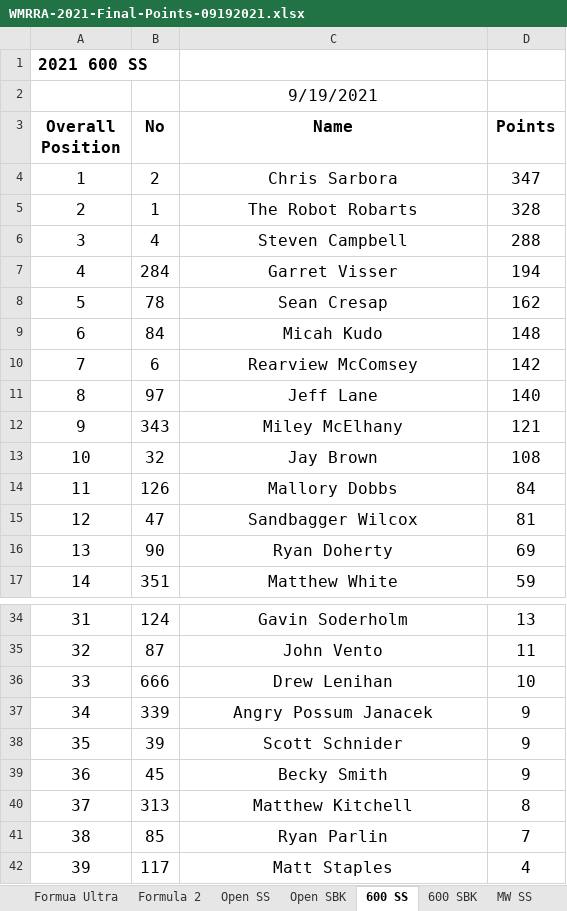
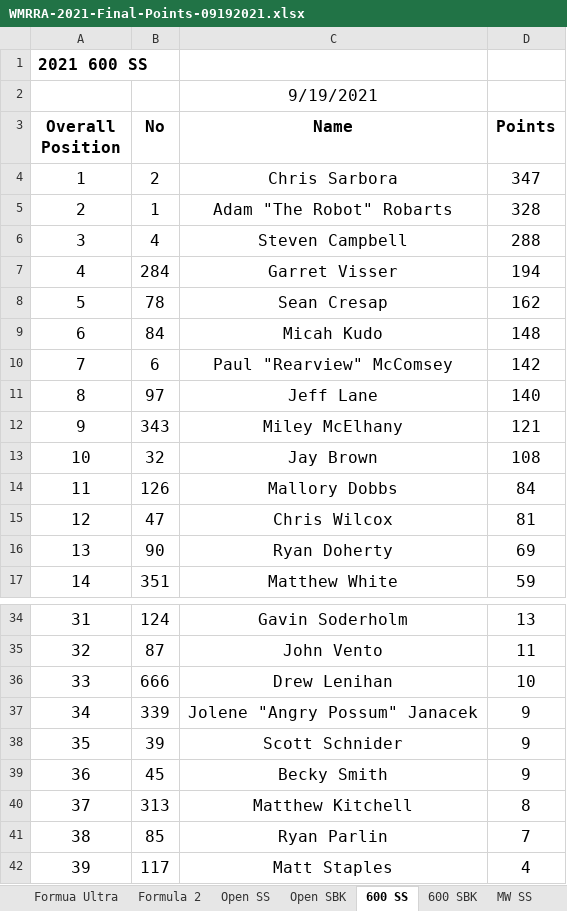
Before and after one commit to wmrra/wmrra-com, an Excel workbook: static/downloads/2021/WMRRA-2021-Final-Points-09192021.xlsx, sheet 600 SS, drawn as a sheet; only a part is shown, gaps mark what is left out; values as stored, in another font and other column widths than the file's, no borders; the diff names each change by its address in the sheet, - before the commit and + after, or states it on an @@ line.

```diff
--- a/static/downloads/2021/WMRRA-2021-Final-Points-09192021.xlsx (sheet 600 SS)
+++ b/static/downloads/2021/WMRRA-2021-Final-Points-09192021.xlsx (sheet 600 SS)
-C5 (Name): The Robot Robarts
+C5 (Name): Adam "The Robot" Robarts
-C10 (Name): Rearview McComsey
+C10 (Name): Paul "Rearview" McComsey
-C15 (Name): Sandbagger Wilcox
+C15 (Name): Chris Wilcox
-C37 (Name): Angry Possum Janacek
+C37 (Name): Jolene "Angry Possum" Janacek
```
Also changed, not shown: sheet 2021 Championship, sheet 600 SBK, sheet Formula 2, sheet ULW SS, sheet 250 Ninja Cup, sheet Classic SBK, 6 more sheets, 1 other file.
